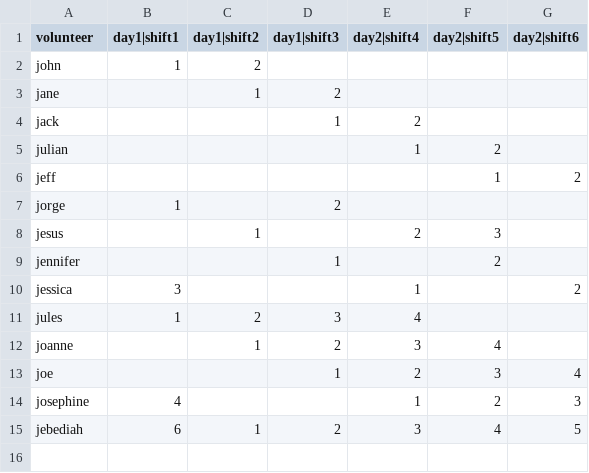
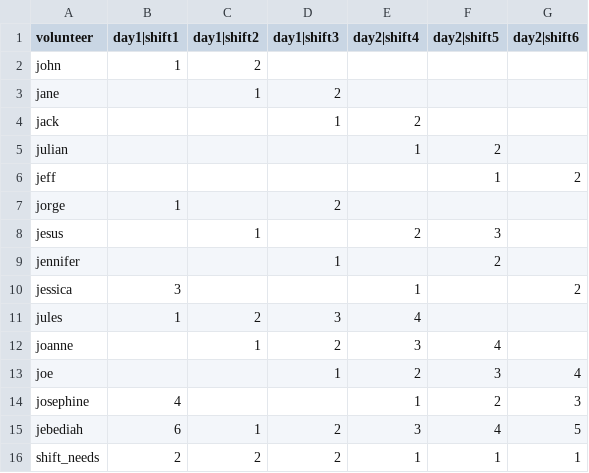
Before and after one commit to dmarx/VolunteerCoordinator, a CSV file: demo_schedule.csv, drawn as a sheet; the diff names each change by its address in the sheet, - before the commit and + after, or states it on an @@ line.

Commit message:
Added specification for shift demand to input csv, unified node attribute across graph, added dummy supply node using function cannibalized from supply chain project.

```diff
--- a/demo_schedule.csv
+++ b/demo_schedule.csv
+row 16: shift_needs | 2 | 2 | 2 | 1 | 1 | 1
```
Also changed, not shown: 1 other file.
